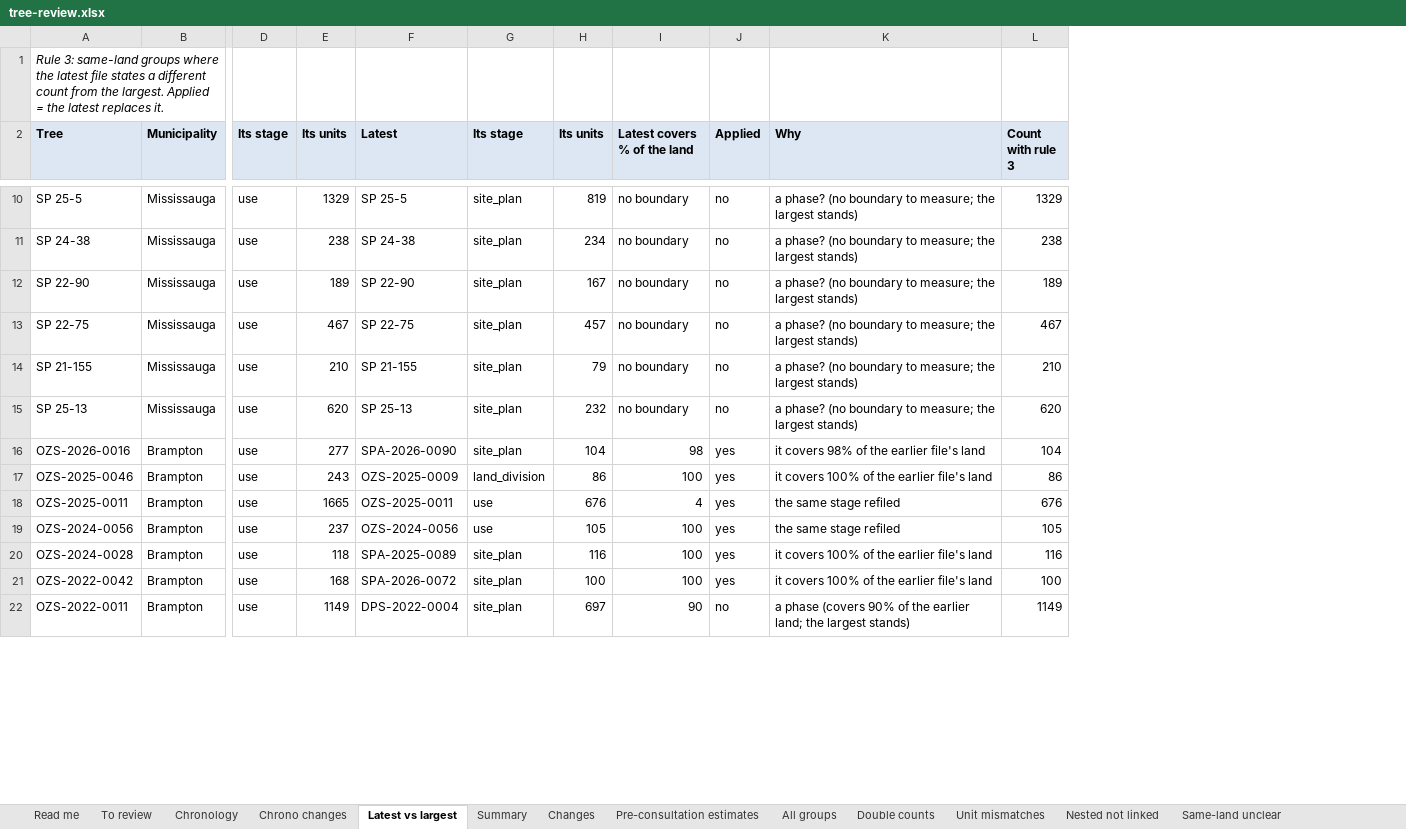
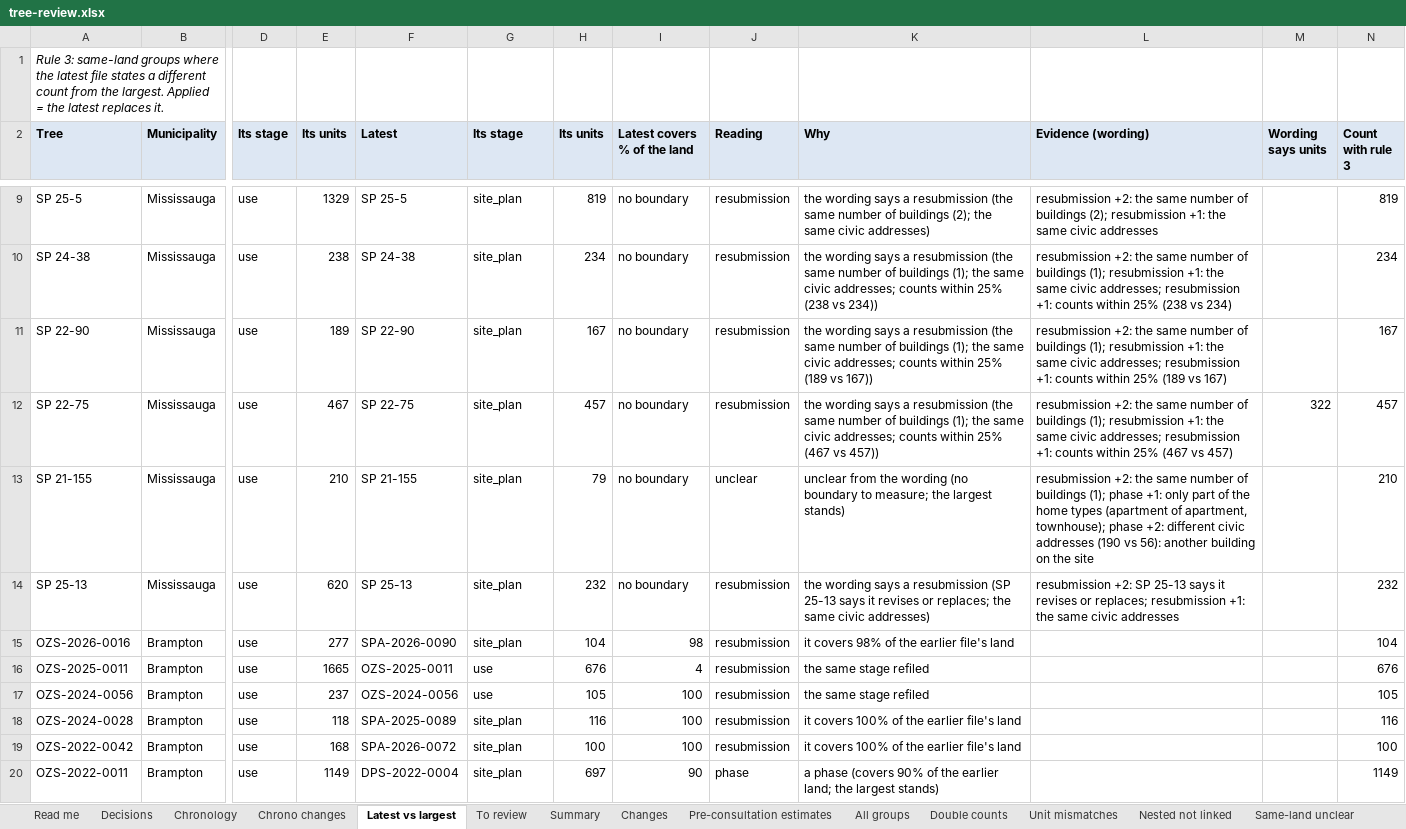
Before and after one commit to jaredacostar-cmd/Fsr-reviewer, an Excel workbook: docs/tree-review/tree-review.xlsx, sheet Latest vs largest, drawn as a sheet; only a part is shown, gaps mark what is left out; values as stored, in another font and other column widths than the file's, no borders; removed rows and columns are numbered as before the commit, all else as after; rows hold the shown columns only; the diff covers the shown part only; the diff names each change by its address in the sheet, - before the commit and + after, or states it on an @@ line.

```diff
--- a/docs/tree-review/tree-review.xlsx (sheet Latest vs largest)
+++ b/docs/tree-review/tree-review.xlsx (sheet Latest vs largest)
+sheet tab: Decisions
@@ sheet tab order changed: Read me | Decisions | Chronology | Chrono changes | Latest vs largest | To review | Summary | Changes | Pre-consultation estimates | All groups | Double counts | Unit mismatches | Nested not linked | Same-land unclear @@
-column J (Applied), rows 10-16: no | no | no | no | no | no | yes; rows 18-22: yes | yes | yes | yes | no
+column J (Reading), rows 9-20: resubmission | resubmission | resubmission | resubmission | unclear | resubmission | resubmission | resubmission | resubmission | resubmission | resubmission | phase
+column L (Evidence (wording)), rows 9-14: resubmission +2: the same number of buildings (2); resubmission +1: the same civic addresses | resubmission +2: the same number of buildings (1); resubmission +1: the same civic addresses; resubmission +1: counts within 25% (238 vs 234) | resubmission +2: the same number of buildings (1); resubmission +1: the same civic addresses; resubmission +1: counts within 25% (189 vs 167) | resubmission +2: the same number of buildings (1); resubmission +1: the same civic addresses; resubmission +1: counts within 25% (467 vs 457) | resubmission +2: the same number of buildings (1); phase +1: only part of the home types (apartment of apartment, townhouse); phase +2: different civic addresses (190 vs 56): another building on the site | resubmission +2: SP 25-13 says it revises or replaces; resubmission +1: the same civic addresses
+column M (Wording says units), row 12: 322
-K9 (Why): a phase? (no boundary to measure; the largest stands)
+K9 (Why): the wording says a resubmission (the same number of buildings (2); the same civic addresses)
-N9 (Count with rule 3): 1329
+N9 (Count with rule 3): 819
-K10 (Why): a phase? (no boundary to measure; the largest stands)
+K10 (Why): the wording says a resubmission (the same number of buildings (1); the same civic addresses; counts within 25% (238 vs 234))
-N10 (Count with rule 3): 238
+N10 (Count with rule 3): 234
-K11 (Why): a phase? (no boundary to measure; the largest stands)
+K11 (Why): the wording says a resubmission (the same number of buildings (1); the same civic addresses; counts within 25% (189 vs 167))
-N11 (Count with rule 3): 189
+N11 (Count with rule 3): 167
-K12 (Why): a phase? (no boundary to measure; the largest stands)
+K12 (Why): the wording says a resubmission (the same number of buildings (1); the same civic addresses; counts within 25% (467 vs 457))
-N12 (Count with rule 3): 467
+N12 (Count with rule 3): 457
-K13 (Why): a phase? (no boundary…
+K13 (Why): unclear from the wording (no boundary…
-K14 (Why): a phase? (no boundary to measure; the largest stands)
+K14 (Why): the wording says a resubmission (SP 25-13 says it revises or replaces; the same civic addresses)
-N14 (Count with rule 3): 620
+N14 (Count with rule 3): 232
-row 17: OZS-2025-0046 | Brampton | use | 243 | OZS-2025-0009 | land_division | 86 | 100 | yes | it covers 100% of the earlier file's land | 86
```
Also changed, not shown: 1 removed row and 10 edited cells elsewhere in this sheet, sheet Filing order, sheet Chrono changes, sheet Chronology, sheet Read me, 4 other files.
